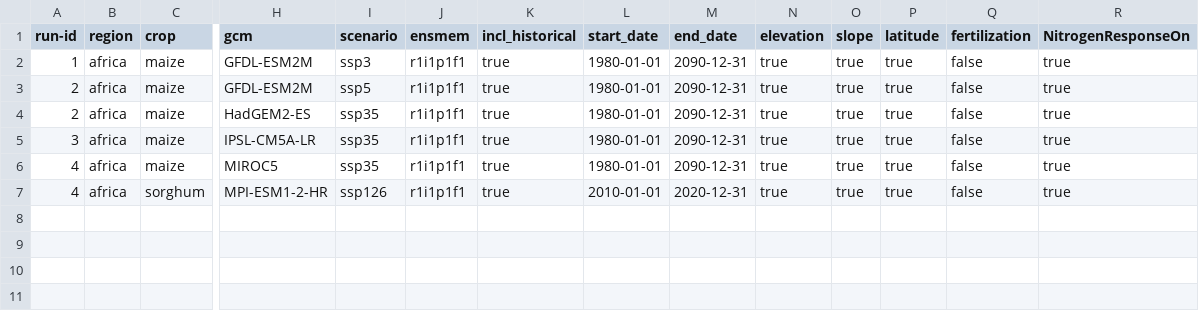
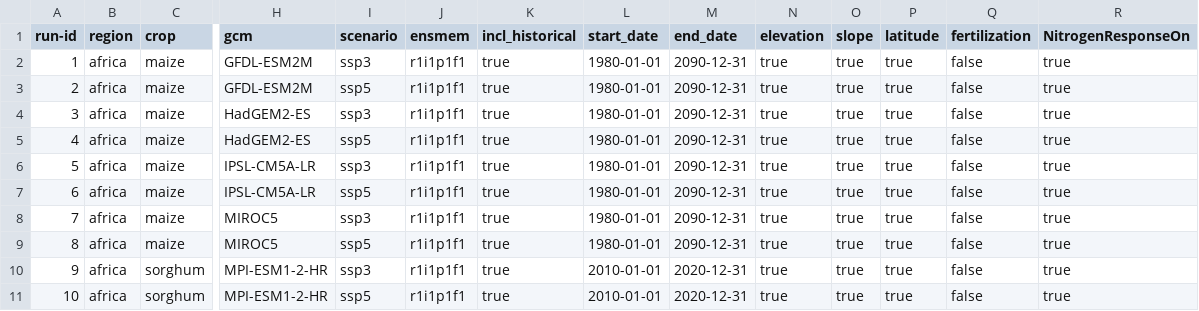
Before and after one commit to zalf-rpm/monica_africa, a CSV file: sim_setups_africa.csv, drawn as a sheet; only a part is shown, gaps mark what is left out; addresses are those after the commit; rows hold the shown columns only; the diff names each change by its address in the sheet, - before the commit and + after, or states it on an @@ line.

Commit message:
Update sim_setups_africa.csv

```diff
--- a/sim_setups_africa.csv
+++ b/sim_setups_africa.csv
-A4 (run-id): 2
+A4 (run-id): 3
-I4 (scenario): ssp35
+I4 (scenario): ssp3
+row 5: 4 | africa | maize | HadGEM2-ES | ssp5 | r1i1p1f1 | true | 1980-01-01 | 2090-12-31 | true | true | true | false | true
-A6 (run-id): 3
+A6 (run-id): 5
-I6 (scenario): ssp35
+I6 (scenario): ssp3
+row 7: 6 | africa | maize | IPSL-CM5A-LR | ssp5 | r1i1p1f1 | true | 1980-01-01 | 2090-12-31 | true | true | true | false | true
-A8 (run-id): 4
+A8 (run-id): 7
-I8 (scenario): ssp35
+I8 (scenario): ssp3
+row 9: 8 | africa | maize | MIROC5 | ssp5 | r1i1p1f1 | true | 1980-01-01 | 2090-12-31 | true | true | true | false | true
-A10 (run-id): 4
+A10 (run-id): 9
-I10 (scenario): ssp126
+I10 (scenario): ssp3
+row 11: 10 | africa | sorghum | MPI-ESM1-2-HR | ssp5 | r1i1p1f1 | true | 2010-01-01 | 2020-12-31 | true | true | true | false | true
```
